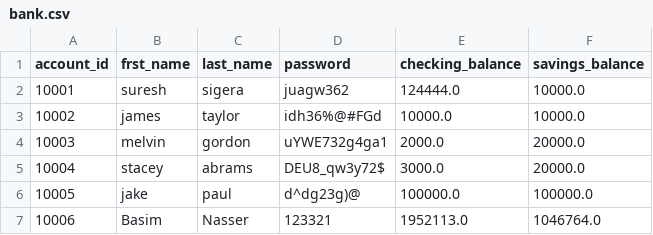
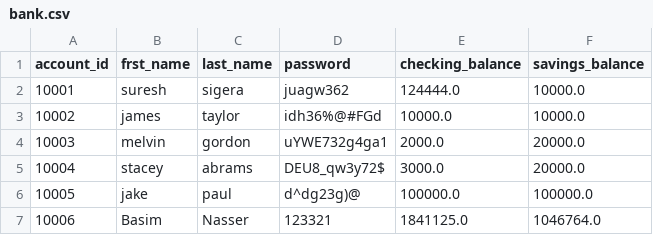
Before and after one commit to BasimNasserMu/banking-project, a CSV file: data/bank.csv, drawn as a sheet.

```diff
--- a/data/bank.csv
+++ b/data/bank.csv
@@ -6,2 +6,2 @@ account_id,frst_name,last_name,password,checking_balance,savings_balance
 10005,jake,paul,d^dg23g)@,100000.0,100000.0
-10006,Basim,Nasser,123321,1952113.0,1046764.0
+10006,Basim,Nasser,123321,1841125.0,1046764.0
```
Also changed, not shown: 1 other file.
